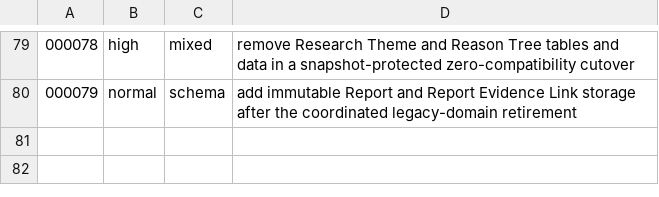
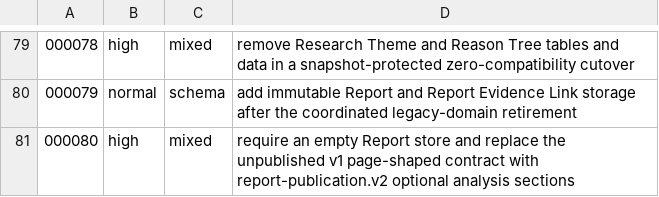
Before and after one commit to meierlink88/tidewise-ai, a TSV file: infra/uat/migration-risk.tsv, drawn as a sheet; only a part is shown, gaps mark what is left out.

Commit message:
refactor(report): publish optional analysis sections

```diff
--- a/infra/uat/migration-risk.tsv
+++ b/infra/uat/migration-risk.tsv
@@ -80 +80,2 @@
 000079	normal	schema	add immutable Report and Report Evidence Link storage after the coordinated legacy-domain retirement
+000080	high	mixed	require an empty Report store and replace the unpublished v1 page-shaped contract with report-publication.v2 optional analysis sections
```
Also changed, not shown: 49 other files.
